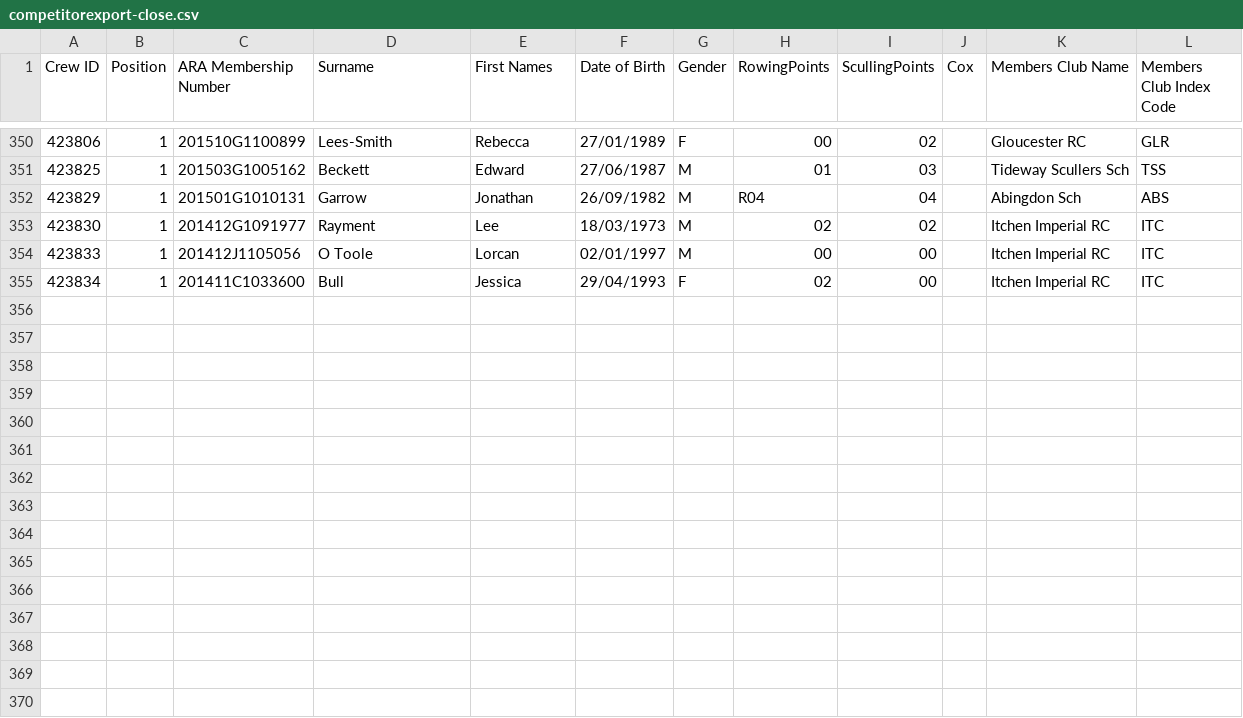
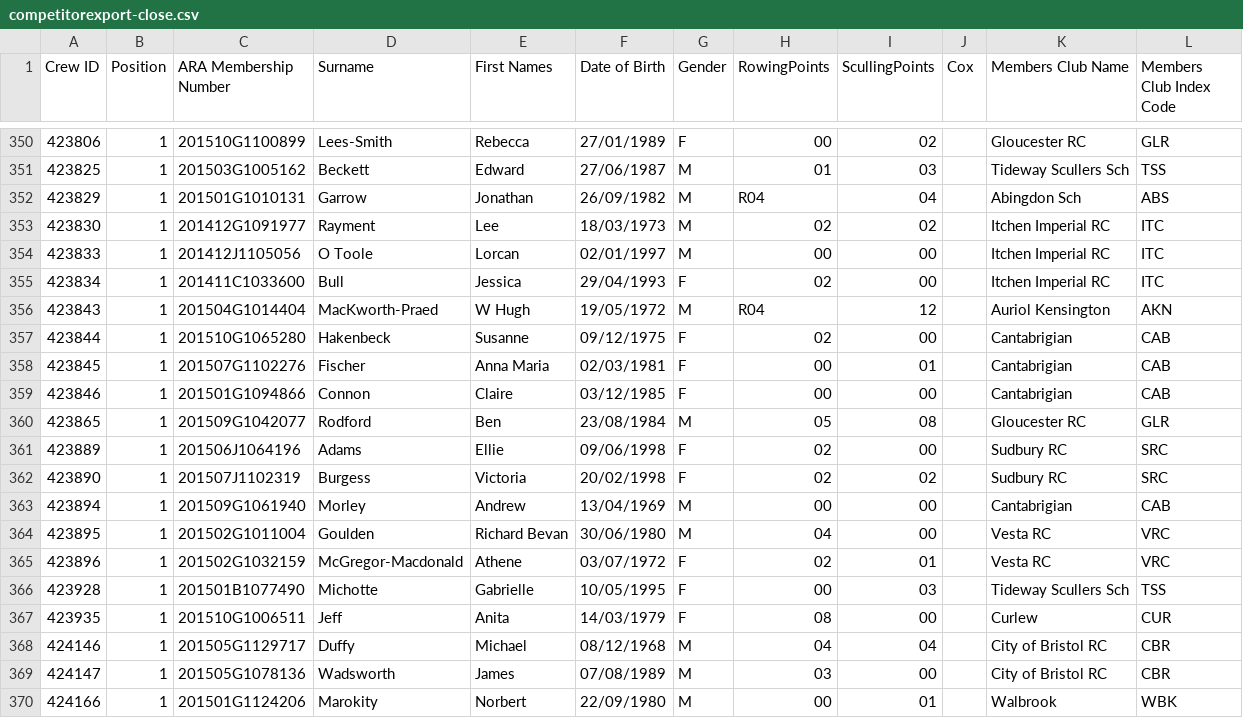
Before and after one commit to unsliced/head-race-management, a CSV file: Head/Console/Resources/competitorexport-close.csv, drawn as a sheet; only a part is shown, gaps mark what is left out; the diff names each change by its address in the sheet, - before the commit and + after, or states it on an @@ line.

```diff
--- a/Head/Console/Resources/competitorexport-close.csv
+++ b/Head/Console/Resources/competitorexport-close.csv
+row 356: 423843 | 1 | 201504G1014404 | MacKworth-Praed | W Hugh | 19/05/1972 | M | R04 | 12 |  | Auriol Kensington | AKN
+row 357: 423844 | 1 | 201510G1065280 | Hakenbeck | Susanne | 09/12/1975 | F | 02 | 00 |  | Cantabrigian | CAB
+row 358: 423845 | 1 | 201507G1102276 | Fischer | Anna Maria | 02/03/1981 | F | 00 | 01 |  | Cantabrigian | CAB
+row 359: 423846 | 1 | 201501G1094866 | Connon | Claire | 03/12/1985 | F | 00 | 00 |  | Cantabrigian | CAB
+row 360: 423865 | 1 | 201509G1042077 | Rodford | Ben | 23/08/1984 | M | 05 | 08 |  | Gloucester RC | GLR
+row 361: 423889 | 1 | 201506J1064196 | Adams | Ellie | 09/06/1998 | F | 02 | 00 |  | Sudbury RC | SRC
+row 362: 423890 | 1 | 201507J1102319 | Burgess | Victoria | 20/02/1998 | F | 02 | 02 |  | Sudbury RC | SRC
+row 363: 423894 | 1 | 201509G1061940 | Morley | Andrew | 13/04/1969 | M | 00 | 00 |  | Cantabrigian | CAB
+row 364: 423895 | 1 | 201502G1011004 | Goulden | Richard Bevan | 30/06/1980 | M | 04 | 00 |  | Vesta RC | VRC
+row 365: 423896 | 1 | 201502G1032159 | McGregor-Macdonald | Athene | 03/07/1972 | F | 02 | 01 |  | Vesta RC | VRC
+row 366: 423928 | 1 | 201501B1077490 | Michotte | Gabrielle | 10/05/1995 | F | 00 | 03 |  | Tideway Scullers Sch | TSS
+row 367: 423935 | 1 | 201510G1006511 | Jeff | Anita | 14/03/1979 | F | 08 | 00 |  | Curlew | CUR
+row 368: 424146 | 1 | 201505G1129717 | Duffy | Michael | 08/12/1968 | M | 04 | 04 |  | City of Bristol RC | CBR
+row 369: 424147 | 1 | 201505G1078136 | Wadsworth | James | 07/08/1989 | M | 03 | 00 |  | City of Bristol RC | CBR
+row 370: 424166 | 1 | 201501G1124206 | Marokity | Norbert | 22/09/1980 | M | 00 | 01 |  | Walbrook | WBK
```
Also changed, not shown: Head/Console/Resources/competitorexport.csv, Head/Console/Resources/crewexport-close.csv, 5 other files.
